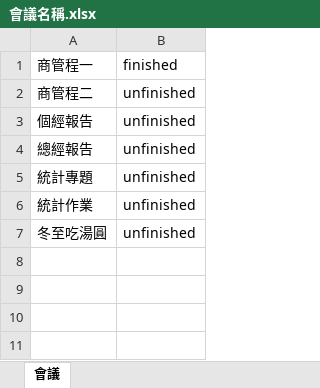
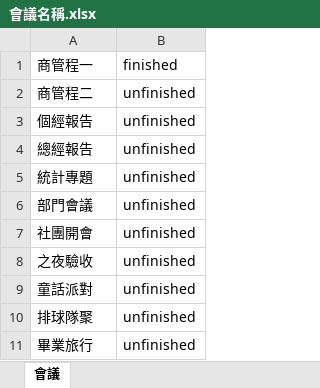
Before and after one commit to b07303101/PBC-Final, an Excel workbook: 目前版本/會議名稱.xlsx, sheet 會議, drawn as a sheet; values as stored, in another font and other column widths than the file's, no borders; removed rows and columns are numbered as before the commit, all else as after; the diff names each change by its address in the sheet, - before the commit and + after, or states it on an @@ line.

```diff
--- a/目前版本/會議名稱.xlsx (sheet 會議)
+++ b/目前版本/會議名稱.xlsx (sheet 會議)
+row 6: 部門會議 | unfinished
+row 7: 社團開會 | unfinished
+row 8: 之夜驗收 | unfinished
+row 9: 童話派對 | unfinished
+row 10: 排球隊聚 | unfinished
-A11: 統計作業
+A11: 畢業旅行
-row 7: 冬至吃湯圓 | unfinished
```
Also changed, not shown: 6 other files.
